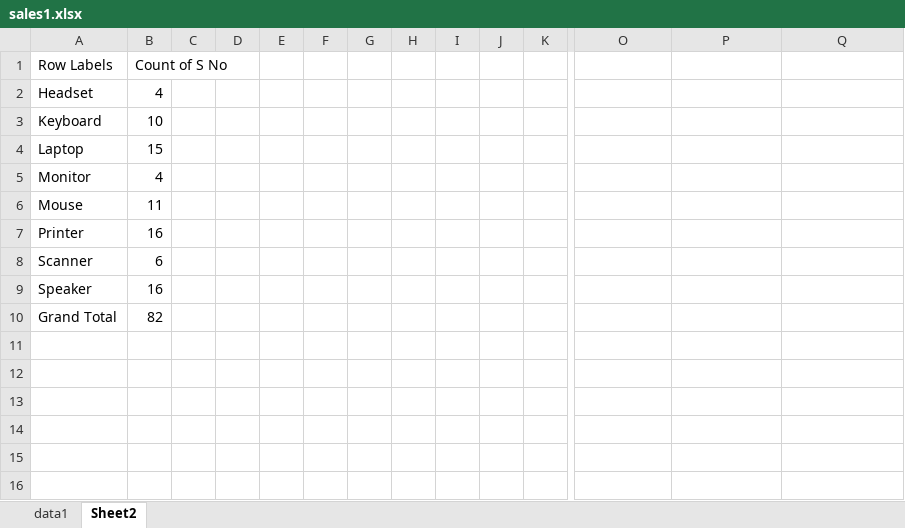
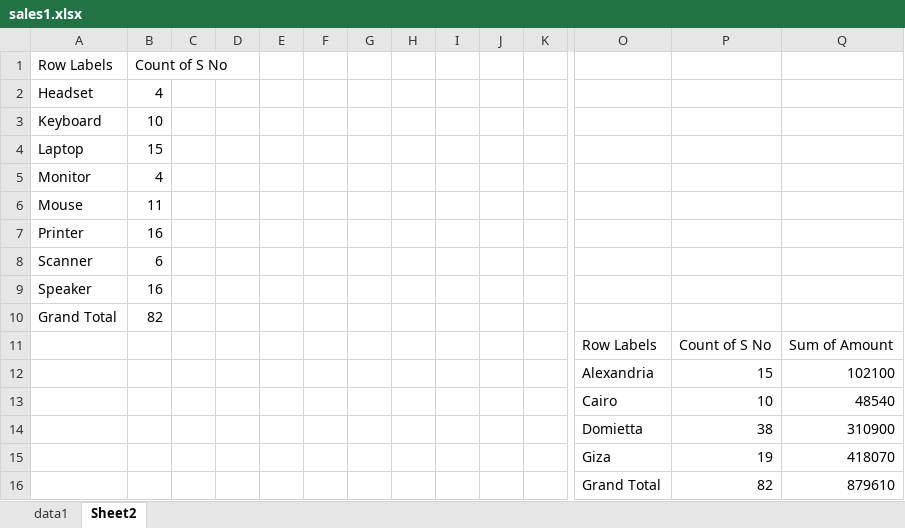
Before and after one commit to abdelkarimmassoui/powerbi, an Excel workbook: tt/sales1.xlsx, sheet Sheet2, drawn as a sheet; only a part is shown, gaps mark what is left out; values as stored, in another font and other column widths than the file's, no borders; charts and pictures not drawn; rows hold the shown columns only; the diff names each change by its address in the sheet, - before the commit and + after, or states it on an @@ line.

Commit message:
hala hala

```diff
--- a/tt/sales1.xlsx (sheet Sheet2)
+++ b/tt/sales1.xlsx (sheet Sheet2)
+row 11:  |  |  |  |  |  |  |  |  |  |  | Row Labels | Count of S No | Sum of Amount
+row 12:  |  |  |  |  |  |  |  |  |  |  | Alexandria | 15 | 102100
+row 13:  |  |  |  |  |  |  |  |  |  |  | Cairo | 10 | 48540
+row 14:  |  |  |  |  |  |  |  |  |  |  | Domietta | 38 | 310900
+row 15:  |  |  |  |  |  |  |  |  |  |  | Giza | 19 | 418070
+row 16:  |  |  |  |  |  |  |  |  |  |  | Grand Total | 82 | 879610
```
Also changed, not shown: charts or pictures.
